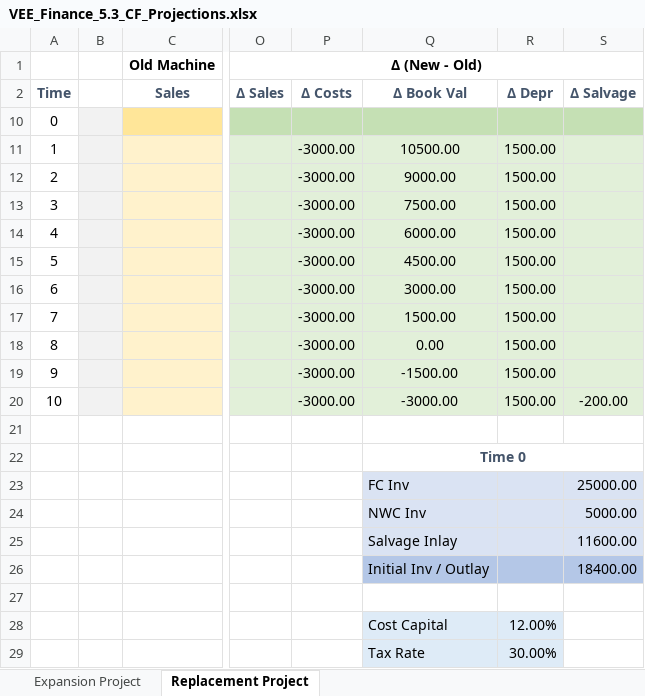
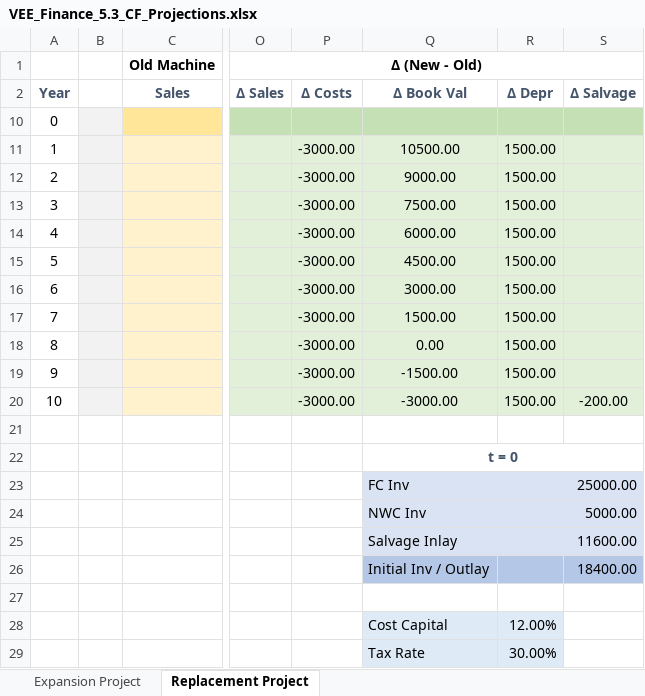
Before and after one commit to Infinite-Actuary/CA_VEE_Finance_Accounting, an Excel workbook: VEE_Finance_5.3_CF_Projections.xlsx, sheet Replacement Project, drawn as a sheet; only a part is shown, gaps mark what is left out; values as stored, in another font and other column widths than the file's, no borders; charts and pictures not drawn; the diff names each change by its address in the sheet, - before the commit and + after, or states it on an @@ line.

Commit message:
Add files via upload

```diff
--- a/VEE_Finance_5.3_CF_Projections.xlsx (sheet Replacement Project)
+++ b/VEE_Finance_5.3_CF_Projections.xlsx (sheet Replacement Project)
-A2: Time
+A2: Year
-Q22: Time 0
+Q22: t = 0
```
Also changed, not shown: sheet Expansion Project.
